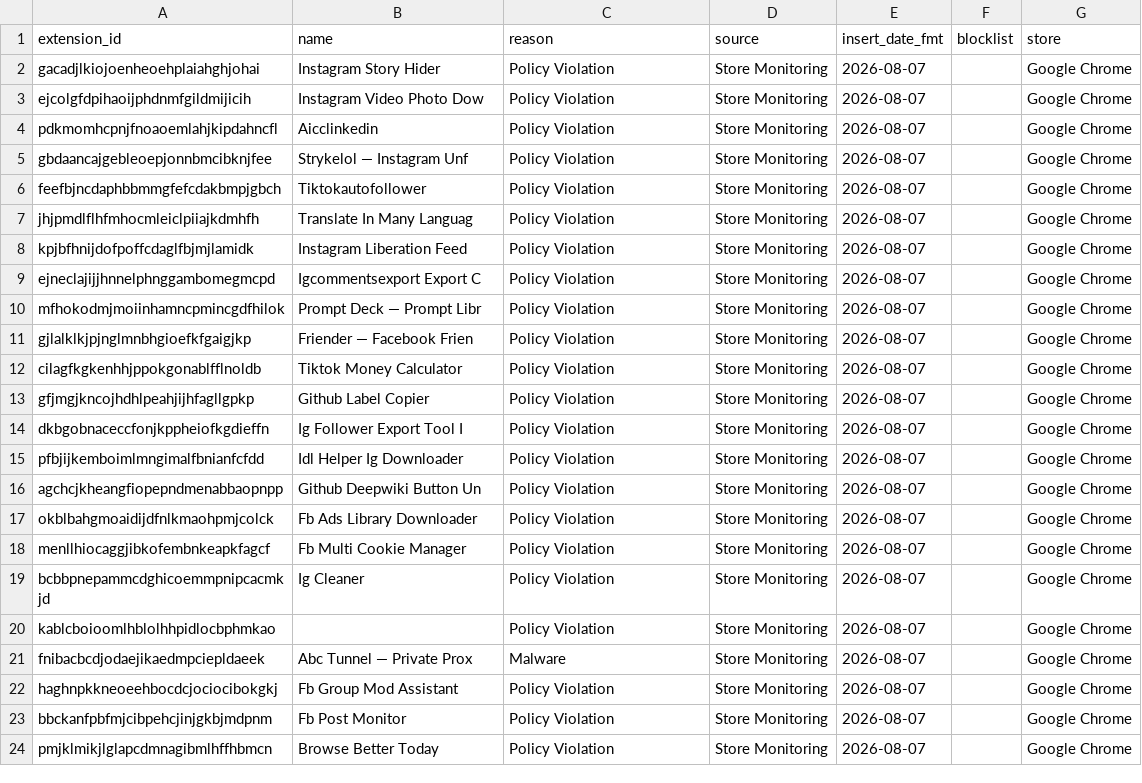
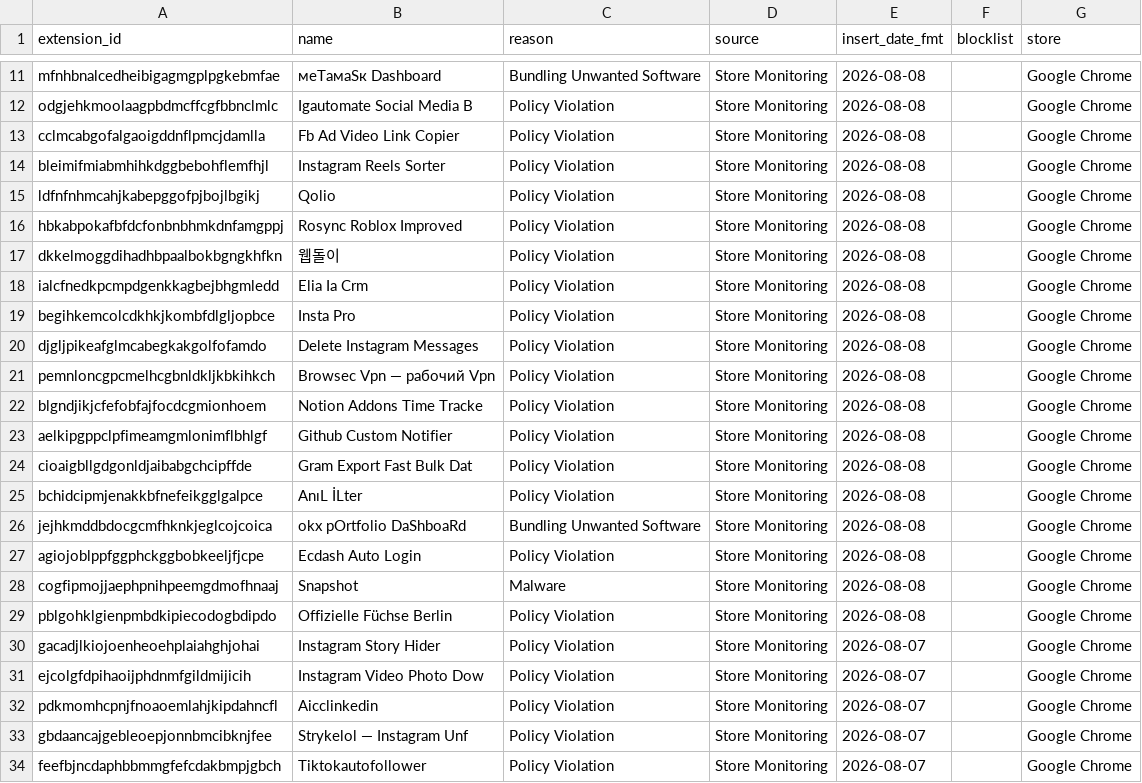
Before and after one commit to toborrm9/malicious_extension_sentry, a CSV file: malicious_extensions_detailed.csv, drawn as a sheet; only a part is shown, gaps mark what is left out; the shorter side is filled out with more unchanged rows; the diff covers the shown part only.

Commit message:
new extensions added

```diff
--- a/malicious_extensions_detailed.csv
+++ b/malicious_extensions_detailed.csv
@@ -2 +11,20 @@
+mfnhbnalcedheibigagmgplpgkebmfae,меTамаSк Dashboard,Bundling Unwanted Software,Store Monitoring,2026-08-08,,Google Chrome
+odgjehkmoolaagpbdmcffcgfbbnclmlc,Igautomate Social Media B,Policy Violation,Store Monitoring,2026-08-08,,Google Chrome
+cclmcabgofalgaoigddnflpmcjdamlla,Fb Ad Video Link Copier,Policy Violation,Store Monitoring,2026-08-08,,Google Chrome
+bleimifmiabmhihkdggbebohflemfhjl,Instagram Reels Sorter,Policy Violation,Store Monitoring,2026-08-08,,Google Chrome
+ldfnfnhmcahjkabepggofpjbojlbgikj,Qolio,Policy Violation,Store Monitoring,2026-08-08,,Google Chrome
+hbkabpokafbfdcfonbnbhmkdnfamgppj,Rosync Roblox Improved,Policy Violation,Store Monitoring,2026-08-08,,Google Chrome
+dkkelmoggdihadhbpaalbokbgngkhfkn,웹돌이,Policy Violation,Store Monitoring,2026-08-08,,Google Chrome
+ialcfnedkpcmpdgenkkagbejbhgmledd,Elia Ia Crm,Policy Violation,Store Monitoring,2026-08-08,,Google Chrome
+begihkemcolcdkhkjkombfdlgljopbce,Insta Pro,Policy Violation,Store Monitoring,2026-08-08,,Google Chrome
+djgljpikeafglmcabegkakgolfofamdo,Delete Instagram Messages,Policy Violation,Store Monitoring,2026-08-08,,Google Chrome
+pemnloncgpcmelhcgbnldkljkbkihkch,Browsec Vpn — рабочий Vpn,Policy Violation,Store Monitoring,2026-08-08,,Google Chrome
+blgndjikjcfefobfajfocdcgmionhoem,Notion Addons Time Tracke,Policy Violation,Store Monitoring,2026-08-08,,Google Chrome
+aelkipgppclpfimeamgmlonimflbhlgf,Github Custom Notifier,Policy Violation,Store Monitoring,2026-08-08,,Google Chrome
+cioaigbllgdgonldjaibabgchcipffde,Gram Export Fast Bulk Dat,Policy Violation,Store Monitoring,2026-08-08,,Google Chrome
+bchidcipmjenakkbfnefeikgglgalpce,AnıL İLter,Policy Violation,Store Monitoring,2026-08-08,,Google Chrome
+jejhkmddbdocgcmfhknkjeglcojcoica,оkx рOrtfоliо DаShboаRd,Bundling Unwanted Software,Store Monitoring,2026-08-08,,Google Chrome
+agiojoblppfggphckggbobkeeljfjcpe,Ecdash Auto Login,Policy Violation,Store Monitoring,2026-08-08,,Google Chrome
+cogfipmojjaephpnihpeemgdmofhnaaj,Snapshot,Malware,Store Monitoring,2026-08-08,,Google Chrome
+pblgohklgienpmbdkipiecodogbdipdo,Offizielle Füchse Berlin,Policy Violation,Store Monitoring,2026-08-08,,Google Chrome
 gacadjlkiojoenheoehplaiahghjohai,Instagram Story Hider,Policy Violation,Store Monitoring,2026-08-07,,Google Chrome
```
Also changed, not shown: 9 added rows and 1 edited cell elsewhere in this file.
